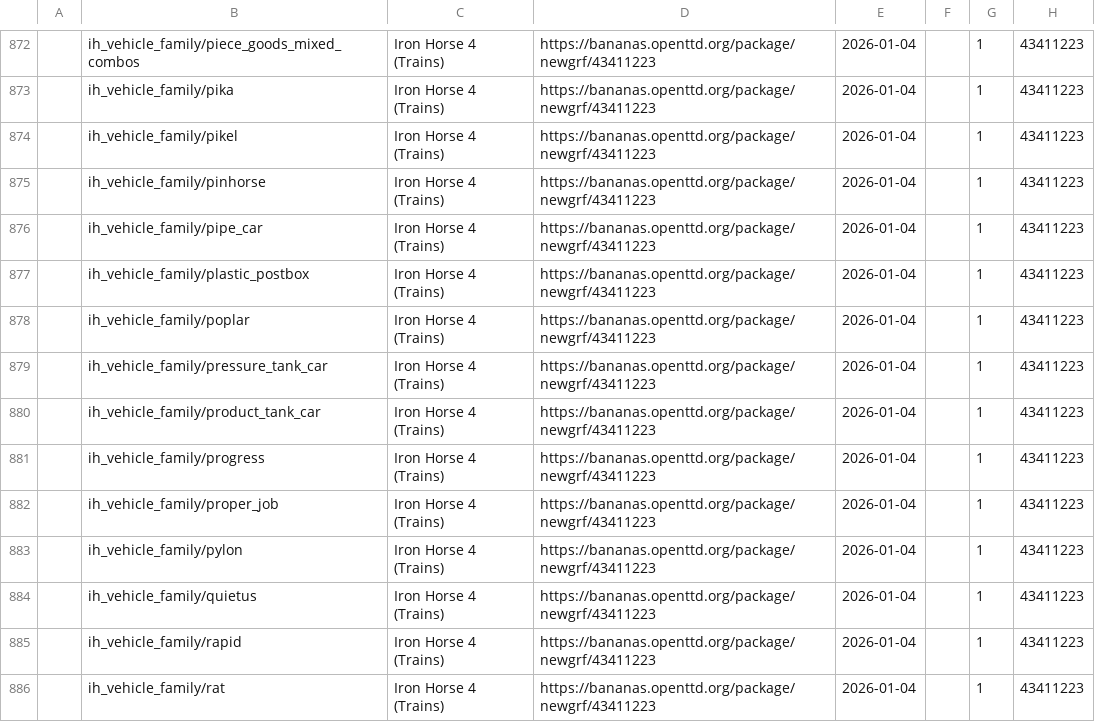
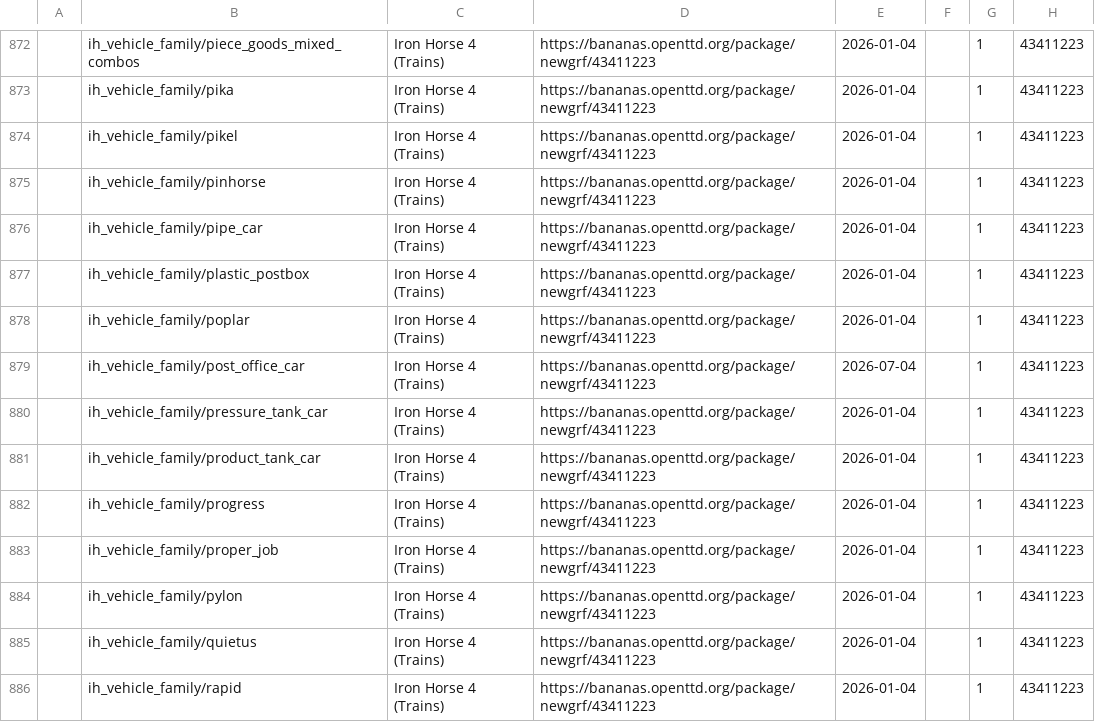
Before and after one commit to Rito13/BaNaNaS-get_badge_labels, a CSV file: gen_docs/badges/public_labels.csv, drawn as a sheet; only a part is shown, gaps mark what is left out; the shorter side is filled out with more unchanged rows.

```diff
--- a/gen_docs/badges/public_labels.csv
+++ b/gen_docs/badges/public_labels.csv
@@ -878,2 +878,3 @@
 ,"ih_vehicle_family/poplar","Iron Horse 4 (Trains)",https://bananas.openttd.org/package/newgrf/43411223,2026-01-04,"",1,"43411223"
+,"ih_vehicle_family/post_office_car","Iron Horse 4 (Trains)",https://bananas.openttd.org/package/newgrf/43411223,2026-07-04,"",1,"43411223"
 ,"ih_vehicle_family/pressure_tank_car","Iron Horse 4 (Trains)",https://bananas.openttd.org/package/newgrf/43411223,2026-01-04,"",1,"43411223"
```
Also changed, not shown: gen_docs/badges/private_labels.csv, 7 other files.
